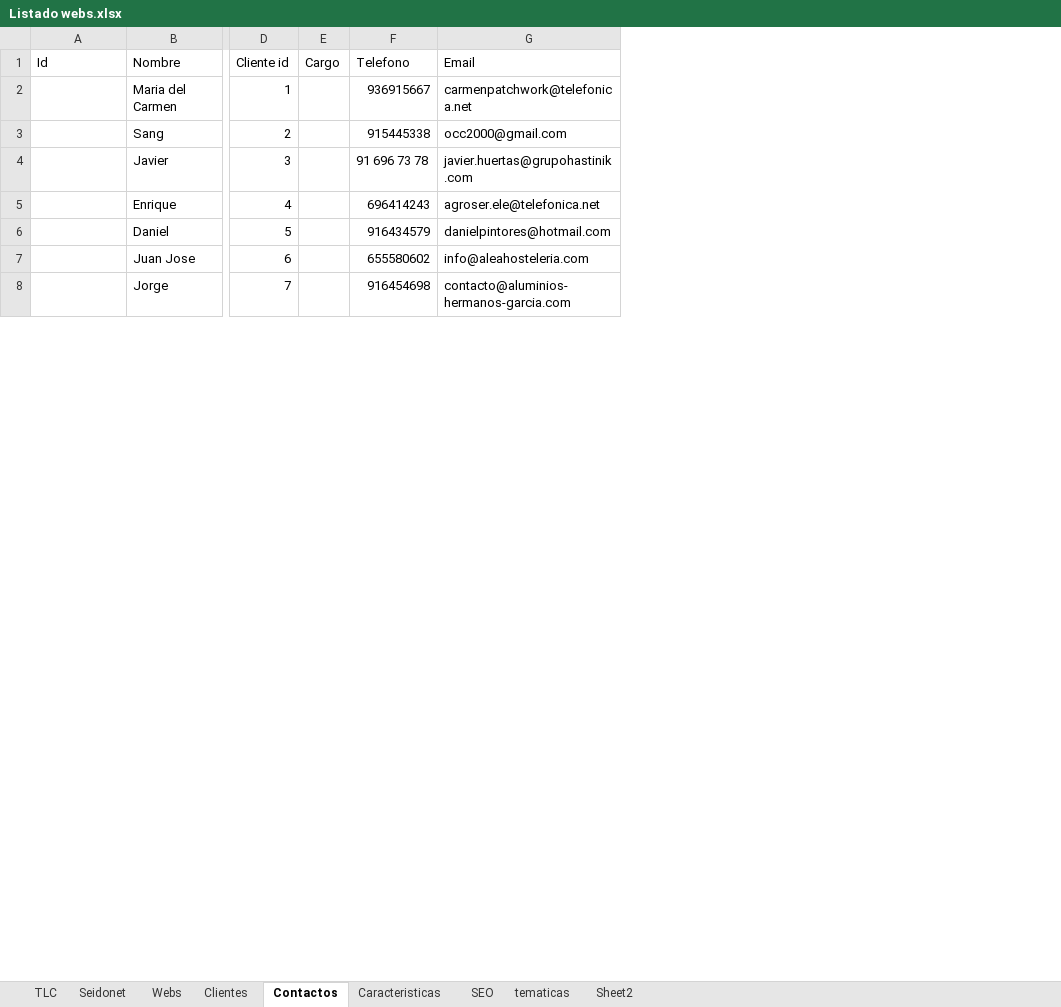
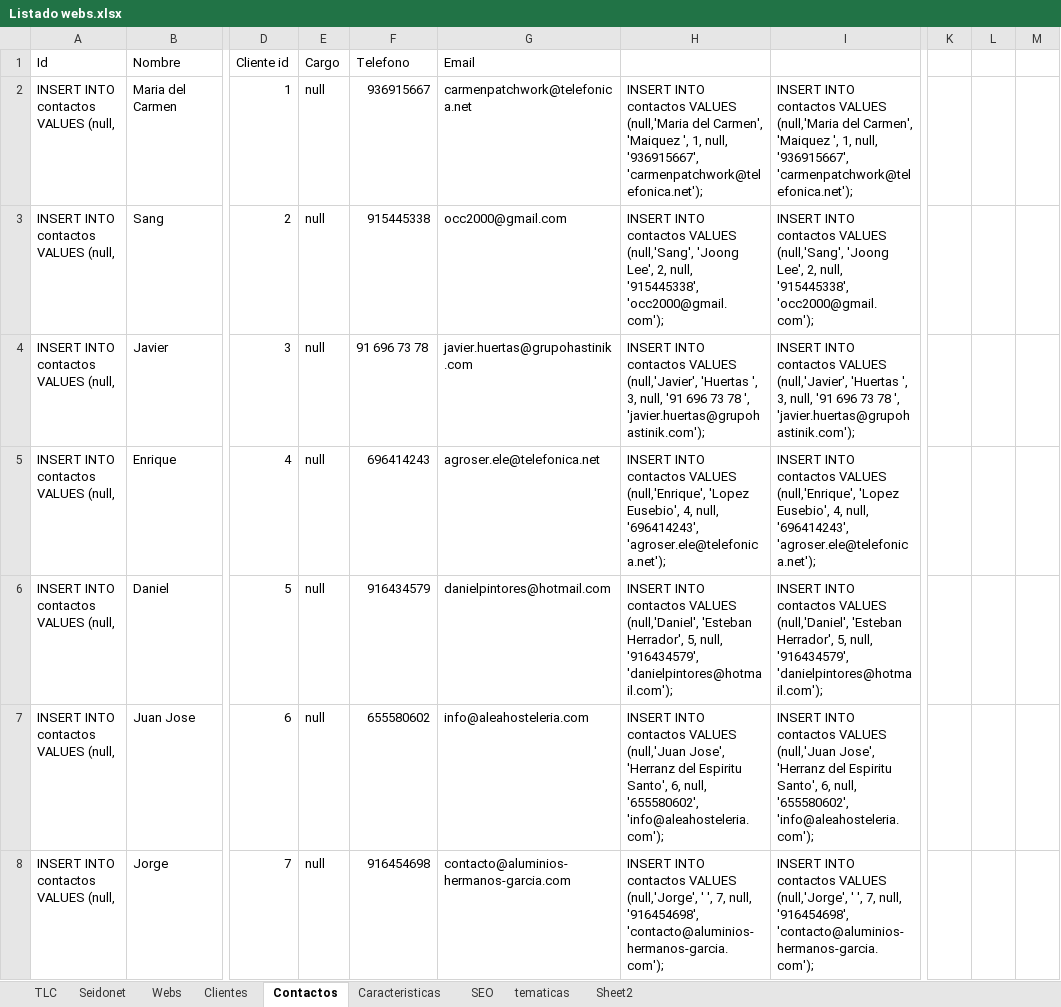
Before and after one commit to raulsan85/tlc, an Excel workbook: Listado webs.xlsx, sheet Contactos, drawn as a sheet; only a part is shown, gaps mark what is left out; values as stored, in another font and other column widths than the file's, no borders; the diff covers the shown part only; the diff names each change by its address in the sheet, - before the commit and + after, or states it on an @@ line.

Commit message:
Modificado el listado en excel y añadidos la mitad de campos a la tabla contactos

```diff
--- a/Listado webs.xlsx (sheet Contactos)
+++ b/Listado webs.xlsx (sheet Contactos)
+column H, rows 2-8: INSERT INTO contactos VALUES (null,'Maria del Carmen', 'Maiquez ', 1, null, '936915667', 'carmenpatchwork@telefonica.net'); | INSERT INTO contactos VALUES (null,'Sang', 'Joong Lee', 2, null, '915445338', 'occ2000@gmail.com'); | INSERT INTO contactos VALUES (null,'Javier', 'Huertas ', 3, null, '91 696 73 78 ', 'javier.huertas@grupohastinik.com'); | INSERT INTO contactos VALUES (null,'Enrique', 'Lopez Eusebio', 4, null, '696414243', 'agroser.ele@telefonica.net'); | INSERT INTO contactos VALUES (null,'Daniel', 'Esteban Herrador', 5, null, '916434579', 'danielpintores@hotmail.com'); | INSERT INTO contactos VALUES (null,'Juan Jose', 'Herranz del Espiritu Santo', 6, null, '655580602', 'info@aleahosteleria.com'); | INSERT INTO contactos VALUES (null,'Jorge', ' ', 7, null, '916454698', 'contacto@aluminios-hermanos-garcia.com');
+column I, rows 2-8: INSERT INTO contactos VALUES (null,'Maria del Carmen', 'Maiquez ', 1, null, '936915667', 'carmenpatchwork@telefonica.net'); | INSERT INTO contactos VALUES (null,'Sang', 'Joong Lee', 2, null, '915445338', 'occ2000@gmail.com'); | INSERT INTO contactos VALUES (null,'Javier', 'Huertas ', 3, null, '91 696 73 78 ', 'javier.huertas@grupohastinik.com'); | INSERT INTO contactos VALUES (null,'Enrique', 'Lopez Eusebio', 4, null, '696414243', 'agroser.ele@telefonica.net'); | INSERT INTO contactos VALUES (null,'Daniel', 'Esteban Herrador', 5, null, '916434579', 'danielpintores@hotmail.com'); | INSERT INTO contactos VALUES (null,'Juan Jose', 'Herranz del Espiritu Santo', 6, null, '655580602', 'info@aleahosteleria.com'); | INSERT INTO contactos VALUES (null,'Jorge', ' ', 7, null, '916454698', 'contacto@aluminios-hermanos-garcia.com');
+column K, empty
+column L, empty
+column M, empty
-A2:A8 (Id): (empty)
+A2:A8 (Id): INSERT INTO contactos VALUES (null,
-E2:E8 (Cargo): (empty)
+E2:E8 (Cargo): null
```
Also changed, not shown: 368 edited cells elsewhere in this sheet.
